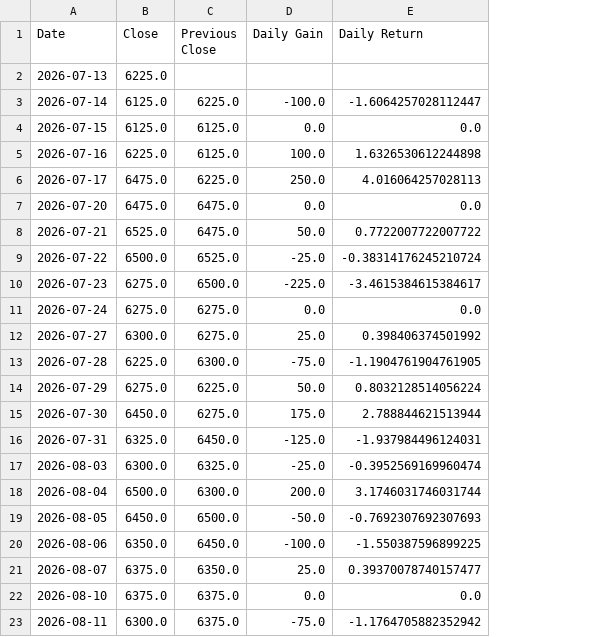
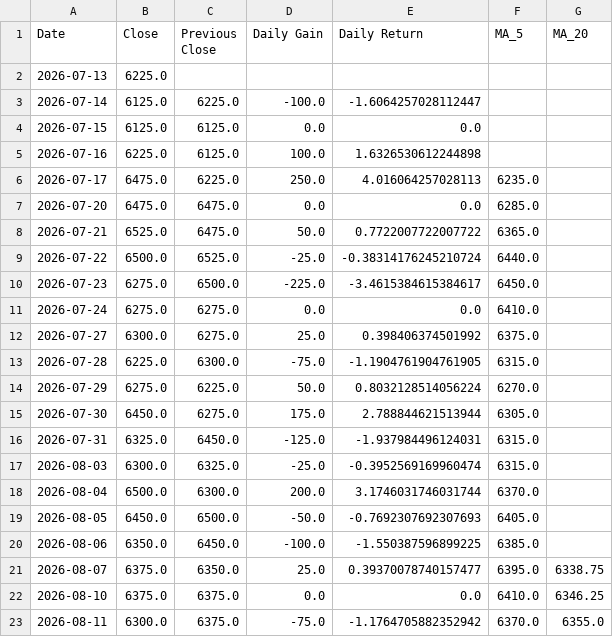
Before and after one commit to ricoyusuf/idx-data-platform, a CSV file: data/processed/BBCA_processed.csv, drawn as a sheet; the diff names each change by its address in the sheet, - before the commit and + after, or states it on an @@ line.

Commit message:
Add moving averages to stock data

```diff
--- a/data/processed/BBCA_processed.csv
+++ b/data/processed/BBCA_processed.csv
+column F (MA_5), rows 6-23: 6235.0 | 6285.0 | 6365.0 | 6440.0 | 6450.0 | 6410.0 | 6375.0 | 6315.0 | 6270.0 | 6305.0 | 6315.0 | 6315.0 | 6370.0 | 6405.0 | 6385.0 | 6395.0 | 6410.0 | 6370.0
+column G (MA_20), rows 21-23: 6338.75 | 6346.25 | 6355.0
```
Also changed, not shown: 1 other file.
